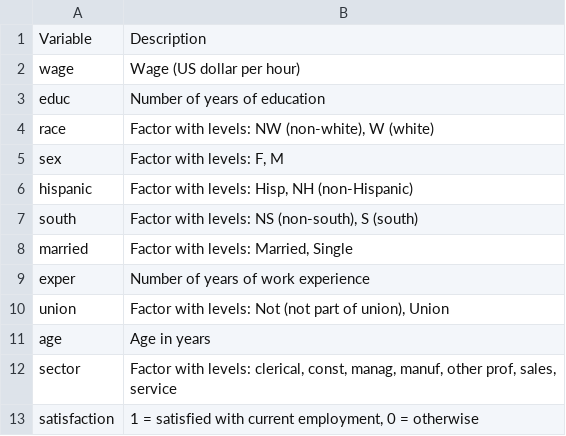
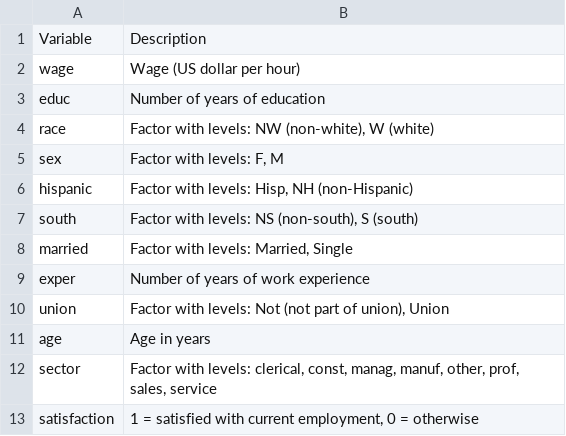
Before and after one commit to sarakyeo/sarakyeo.github.io, a CSV file: COMM-3710/LA/CPS-codebook.csv, drawn as a sheet.

```diff
--- a/COMM-3710/LA/CPS-codebook.csv
+++ b/COMM-3710/LA/CPS-codebook.csv
@@ -11,3 +11,3 @@ union,"Factor with levels: Not (not part of union), Union"
 age,Age in years
-sector,"Factor with levels: clerical, const, manag, manuf, other prof, sales, service"
+sector,"Factor with levels: clerical, const, manag, manuf, other, prof, sales, service"
 satisfaction,"1 = satisfied with current employment, 0 = otherwise"
```
Also changed, not shown: COMM-3710/LA/CPS.csv, 1 other file.
